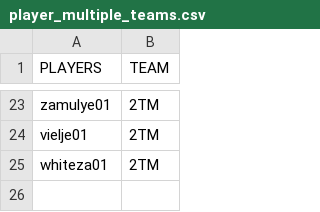
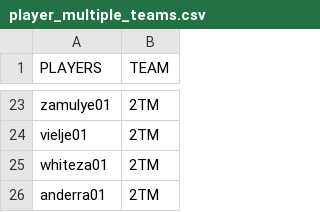
Before and after one commit to jduteau/fhl-dashboard-observable, a CSV file: src/data/player_multiple_teams.csv, drawn as a sheet; only a part is shown, gaps mark what is left out; the diff names each change by its address in the sheet, - before the commit and + after, or states it on an @@ line.

```diff
--- a/src/data/player_multiple_teams.csv
+++ b/src/data/player_multiple_teams.csv
+row 26: anderra01 | 2TM
```
Also changed, not shown: src/data/player_info.csv, src/data/stats_p16.csv.
